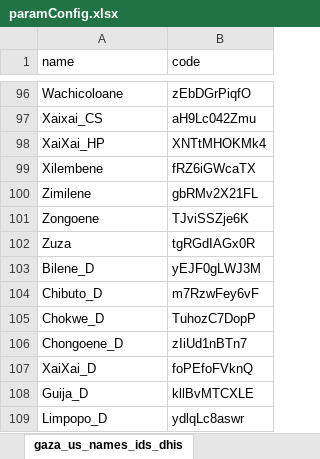
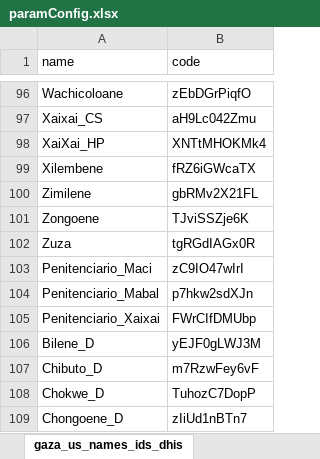
Before and after one commit to crysiscore/r-dhis2-mer-data-import, an Excel workbook: conf/paramConfig.xlsx, sheet gaza_us_names_ids_dhis, drawn as a sheet; only a part is shown, gaps mark what is left out; the shorter side is filled out with more unchanged rows; values as stored, in another font and other column widths than the file's, no borders; conditional formats not drawn; the diff names each change by its address in the sheet, - before the commit and + after, or states it on an @@ line.

```diff
--- a/conf/paramConfig.xlsx (sheet gaza_us_names_ids_dhis)
+++ b/conf/paramConfig.xlsx (sheet gaza_us_names_ids_dhis)
+row 103: Penitenciario_Maci | zC9IO47wIrI
+row 104: Penitenciario_Mabal | p7hkw2sdXJn
+row 105: Penitenciario_Xaixai | FWrCIfDMUbp
```
Also changed, not shown: sheet ccs_datim_exchange_orgunits, 4 other files.
